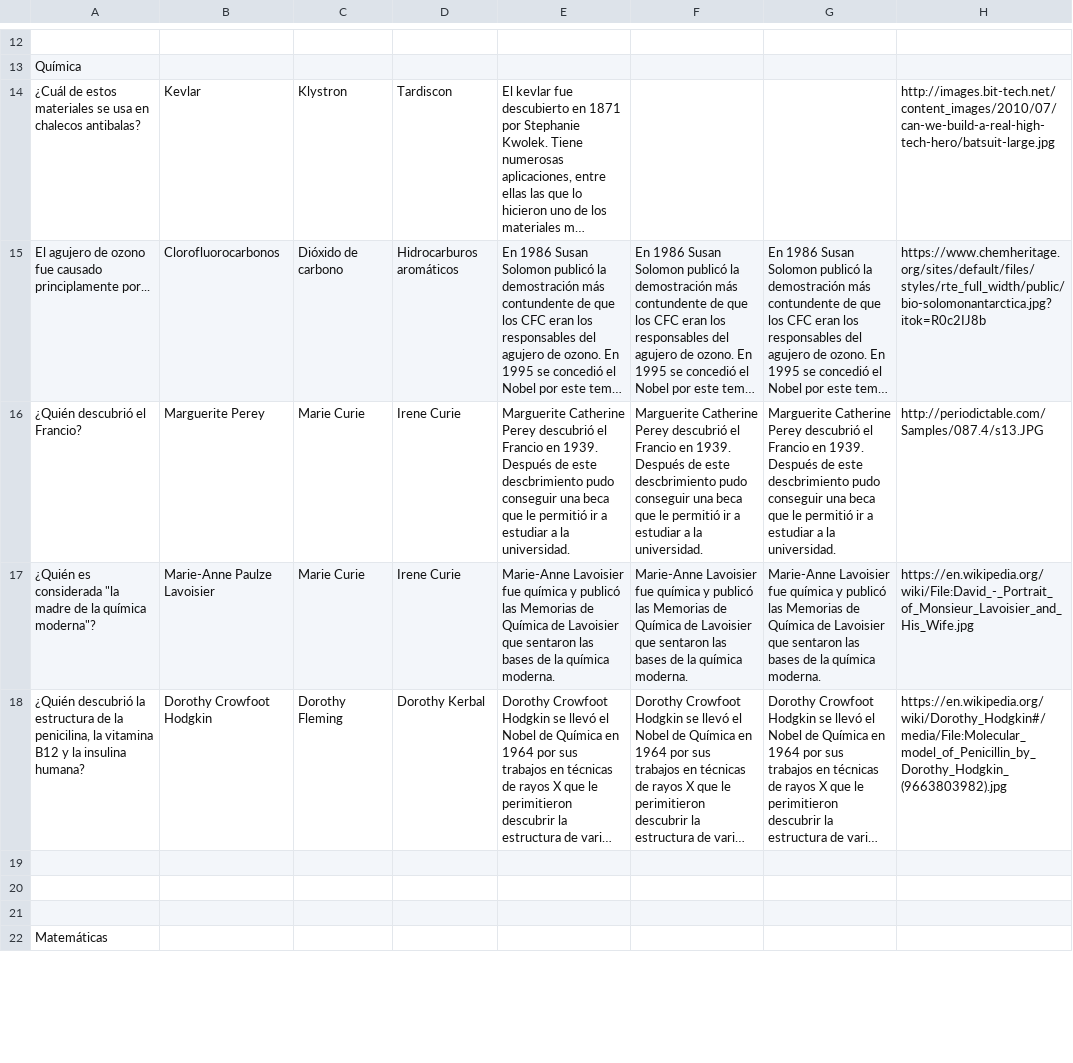
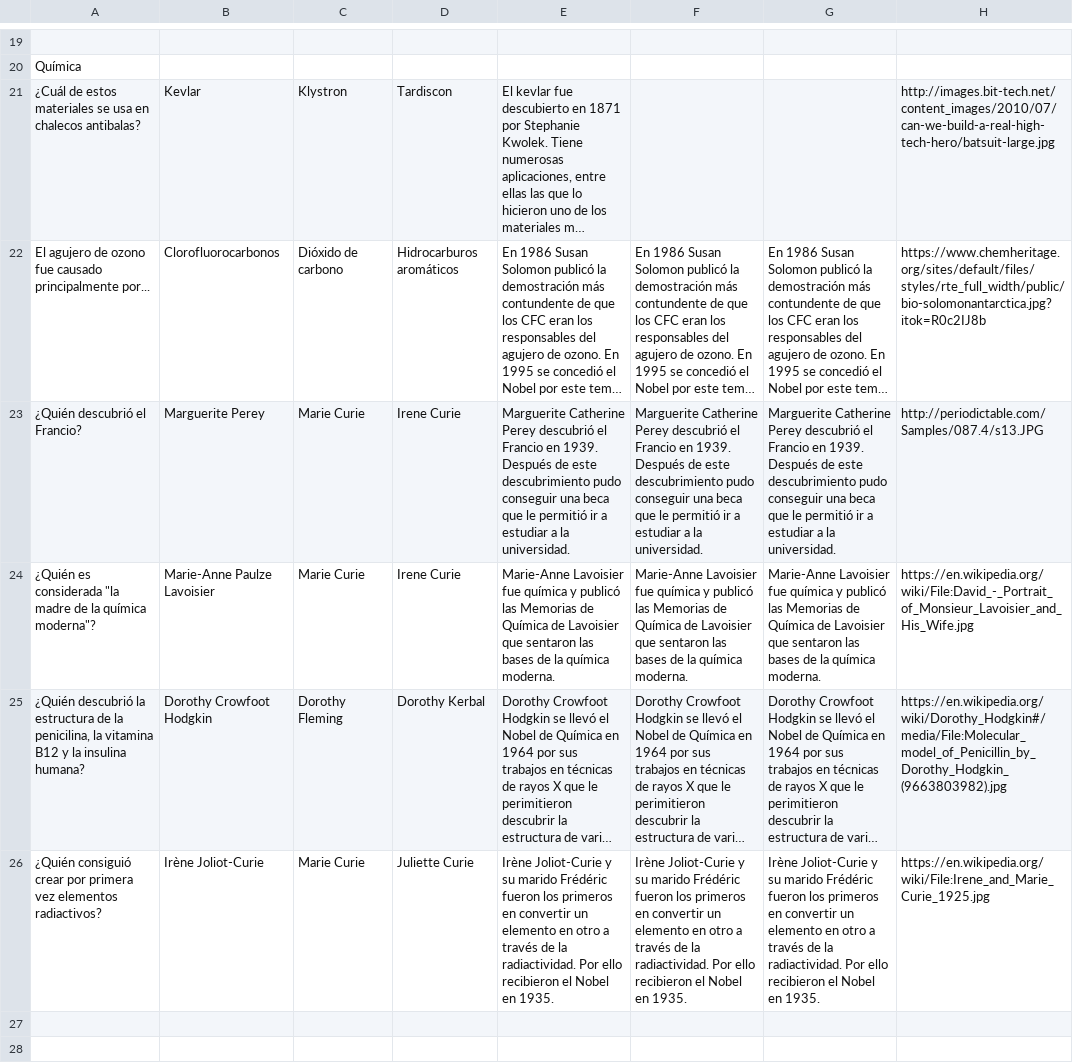
Before and after one commit to appsforscience/ScienceQuiz, a TSV file: contents.tsv, drawn as a sheet; only a part is shown, gaps mark what is left out; the shorter side is filled out with more unchanged rows; long unchanged cells end in …; addresses are those after the commit; the diff covers the shown part only; the diff names each change by its address in the sheet, - before the commit and + after, or states it on an @@ line.

```diff
--- a/contents.tsv
+++ b/contents.tsv
-A22: …fue causado principlamente por...
+A22: …fue causado principalmente por...
-E23: …de este descbrimiento pudo conseguir…
+E23: …de este descubrimiento pudo conseguir…
-F23: …de este descbrimiento pudo conseguir…
+F23: …de este descubrimiento pudo conseguir…
-G23: …de este descbrimiento pudo conseguir…
+G23: …de este descubrimiento pudo conseguir…
-row 26: (empty)
+row 26: ¿Quién consiguió crear por primera vez elementos radiactivos? | Irène Joliot-Curie | Marie Curie | Juliette Curie | Irène Joliot-Curie y su marido Frédéric fueron los primeros en convertir un elemento en otro a través de la radiactividad. Por ello recibieron el Nobel en 1935. | Irène Joliot-Curie y su marido Frédéric fueron los primeros en convertir un elemento en otro a través de la radiactividad. Por ello recibieron el Nobel en 1935. | Irène Joliot-Curie y su marido Frédéric fueron los primeros en convertir un elemento en otro a través de la radiactividad. Por ello recibieron el Nobel en 1935. | https://en.wikipedia.org/wiki/File:Irene_and_Marie_Curie_1925.jpg
```
Also changed, not shown: 9 added rows, 30 removed rows and 75 edited cells elsewhere in this file, 1 other file.
